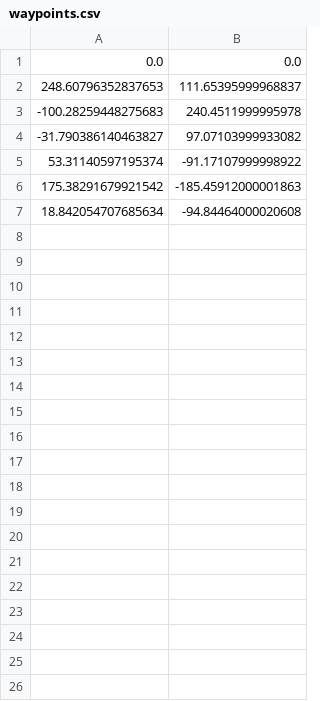
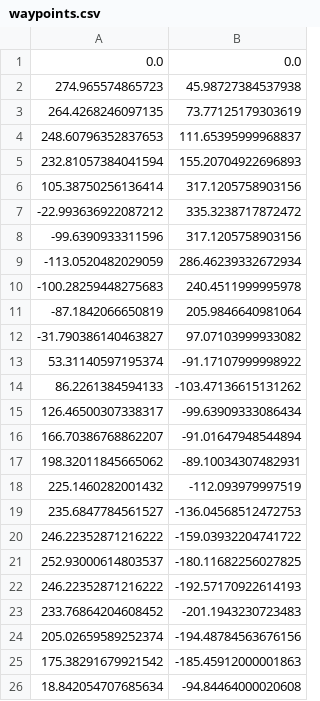
Before and after one commit to junekyoopark/map_path_gui, a CSV file: output/waypoints.csv, drawn as a sheet.

```diff
--- a/output/waypoints.csv
+++ b/output/waypoints.csv
@@ -1,6 +1,25 @@
 0.0,0.0
+274.965574865723,45.98727384537938
+264.4268246097135,73.77125179303619
 248.60796352837653,111.65395999968837
+232.81057384041594,155.20704922696893
+105.38750256136414,317.1205758903156
+-22.993636922087212,335.3238717872472
+-99.6390933311596,317.1205758903156
+-113.0520482029059,286.46239332672934
 -100.28259448275683,240.4511999995978
+-87.1842066650819,205.9846640981064
 -31.790386140463827,97.07103999933082
 53.31140597195374,-91.17107999998922
+86.2261384594133,-103.47136615131262
+126.46500307338317,-99.63909333086434
+166.70386768862207,-91.01647948544894
+198.32011845665062,-89.10034307482931
+225.1460282001432,-112.093979997519
+235.6847784561527,-136.04568512472753
+246.22352871216222,-159.03932204741722
+252.93000614803537,-180.11682256027825
+246.22352871216222,-192.57170922614193
+233.76864204608452,-201.1943230723483
+205.02659589252374,-194.48784563676156
 175.38291679921542,-185.45912000001863
```
Also changed, not shown: 5 other files.
